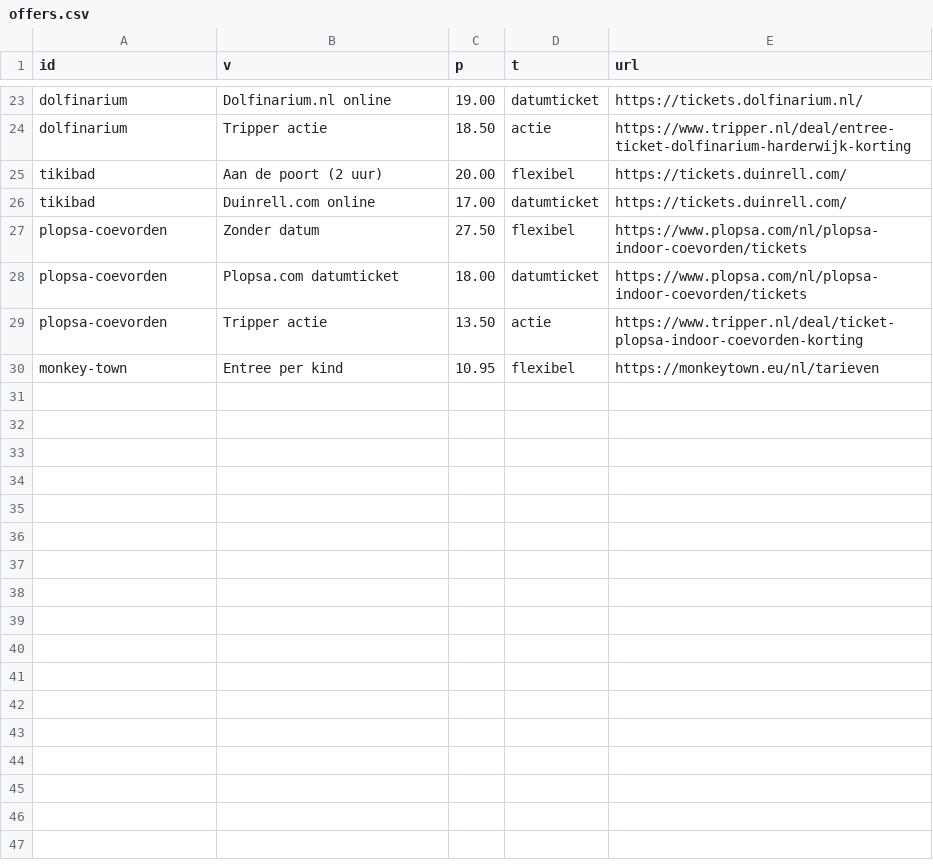
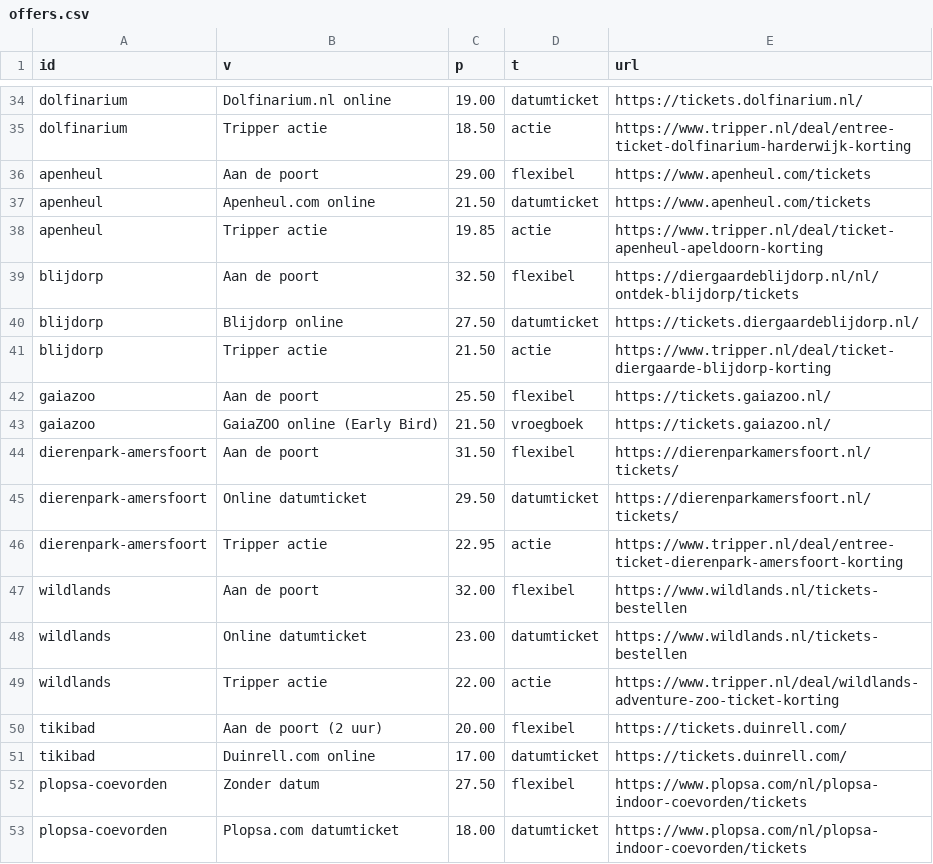
Before and after one commit to clwapp26-cell/Ticketswijzer.nl, a CSV file: ticketswijzer/data/offers.csv, drawn as a sheet; only a part is shown, gaps mark what is left out; the shorter side is filled out with more unchanged rows; the diff covers the shown part only; the diff names each change by its address in the sheet, - before the commit and + after, or states it on an @@ line.

```diff
--- a/ticketswijzer/data/offers.csv
+++ b/ticketswijzer/data/offers.csv
+row 36: apenheul | Aan de poort | 29.00 | flexibel | https://www.apenheul.com/tickets
+row 37: apenheul | Apenheul.com online | 21.50 | datumticket | https://www.apenheul.com/tickets
+row 38: apenheul | Tripper actie | 19.85 | actie | https://www.tripper.nl/deal/ticket-apenheul-apeldoorn-korting
+row 39: blijdorp | Aan de poort | 32.50 | flexibel | https://diergaardeblijdorp.nl/nl/ontdek-blijdorp/tickets
+row 40: blijdorp | Blijdorp online | 27.50 | datumticket | https://tickets.diergaardeblijdorp.nl/
+row 41: blijdorp | Tripper actie | 21.50 | actie | https://www.tripper.nl/deal/ticket-diergaarde-blijdorp-korting
+row 42: gaiazoo | Aan de poort | 25.50 | flexibel | https://tickets.gaiazoo.nl/
+row 43: gaiazoo | GaiaZOO online (Early Bird) | 21.50 | vroegboek | https://tickets.gaiazoo.nl/
+row 44: dierenpark-amersfoort | Aan de poort | 31.50 | flexibel | https://dierenparkamersfoort.nl/tickets/
+row 45: dierenpark-amersfoort | Online datumticket | 29.50 | datumticket | https://dierenparkamersfoort.nl/tickets/
+row 46: dierenpark-amersfoort | Tripper actie | 22.95 | actie | https://www.tripper.nl/deal/entree-ticket-dierenpark-amersfoort-korting
+row 47: wildlands | Aan de poort | 32.00 | flexibel | https://www.wildlands.nl/tickets-bestellen
+row 48: wildlands | Online datumticket | 23.00 | datumticket | https://www.wildlands.nl/tickets-bestellen
+row 49: wildlands | Tripper actie | 22.00 | actie | https://www.tripper.nl/deal/wildlands-adventure-zoo-ticket-korting
```
Also changed, not shown: 25 added rows elsewhere in this file, ticketswijzer/data/attractions.csv, 47 other files.
